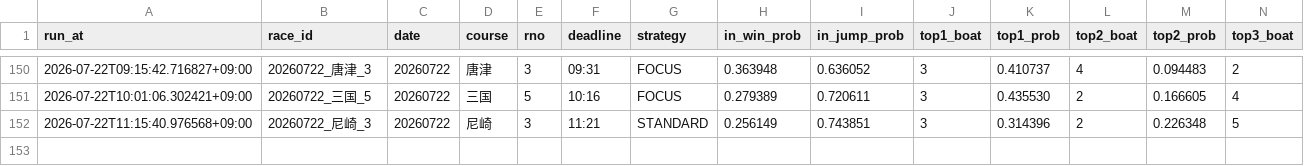
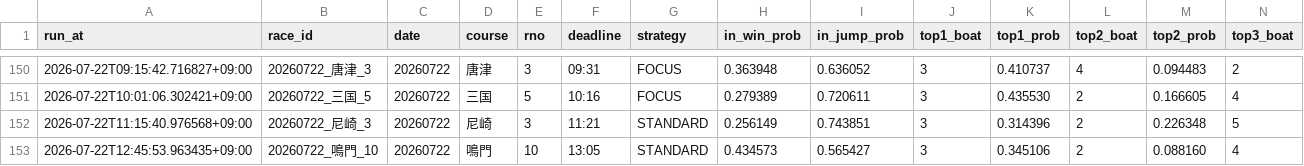
Before and after one commit to kibidanngo3/boatrace_bot, a CSV file: predictions.csv, drawn as a sheet; only a part is shown, gaps mark what is left out; rows hold the shown columns only; the diff names each change by its address in the sheet, - before the commit and + after, or states it on an @@ line.

```diff
--- a/predictions.csv
+++ b/predictions.csv
+row 153: 2026-07-22T12:45:53.963435+09:00 | 20260722_鳴門_10 | 20260722 | 鳴門 | 10 | 13:05 | STANDARD | 0.434573 | 0.565427 | 3 | 0.345106 | 2 | 0.088160 | 4
```
Also changed, not shown: 2 other files.
